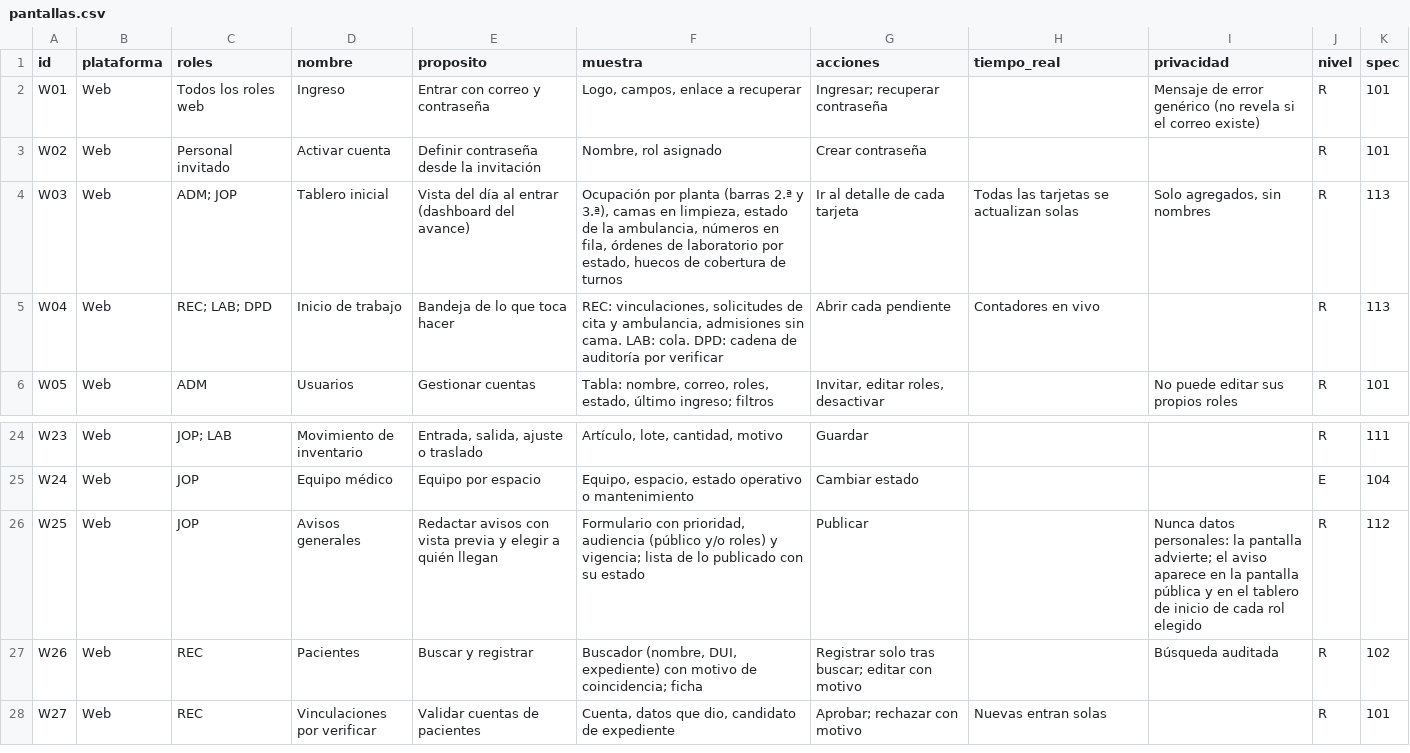
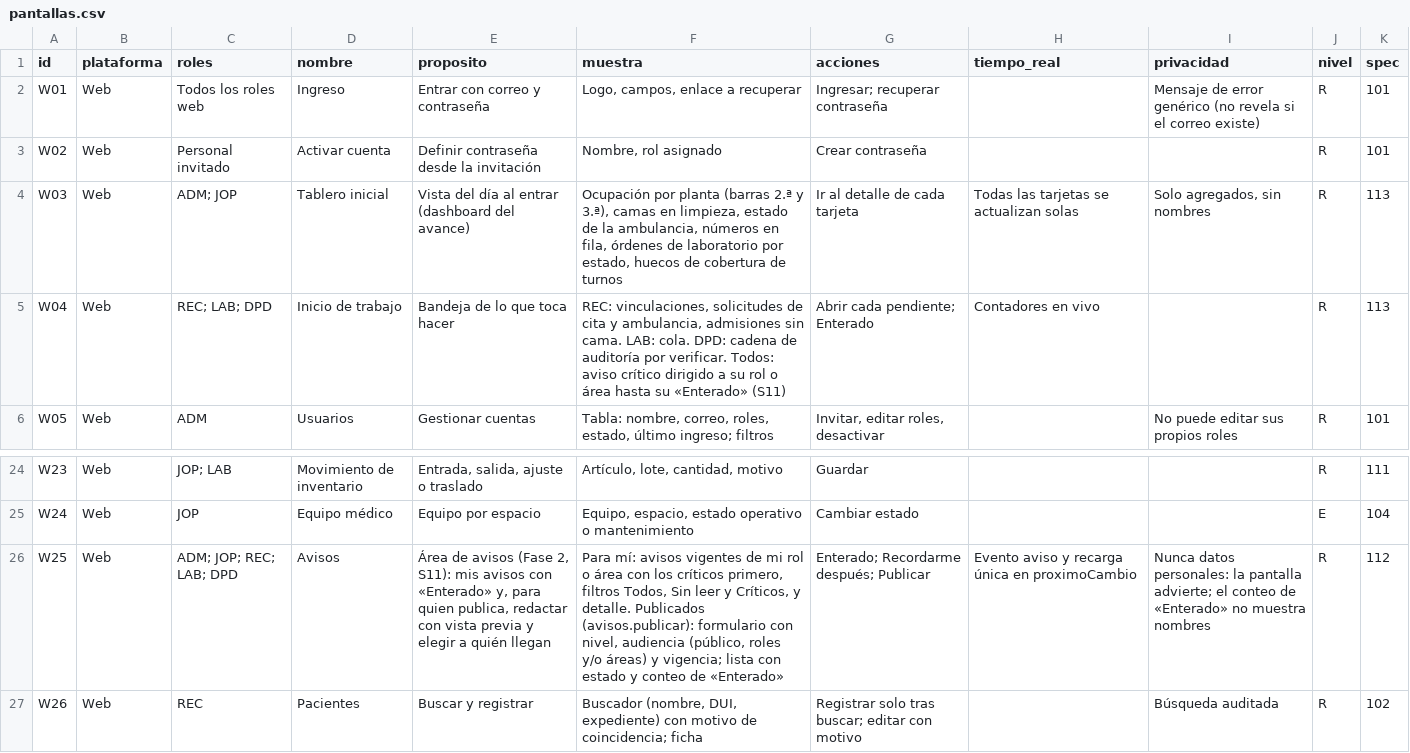
Before and after one commit to jojosenthusiast/Gestion_hospitalaria_universitaria_Climesa, a CSV file: docs/arquitectura/datos/pantallas.csv, drawn as a sheet; only a part is shown, gaps mark what is left out; the shorter side is filled out with more unchanged rows; the diff names each change by its address in the sheet, - before the commit and + after, or states it on an @@ line.

Commit message:
docs: describe notice levels, Enterado and reminders
Business rules RN-AVI-01..05, screen W25/W04 rows and role manuals for the
new Avisos area.

```diff
--- a/docs/arquitectura/datos/pantallas.csv
+++ b/docs/arquitectura/datos/pantallas.csv
-F5 (muestra): …auditoría por verificar
+F5 (muestra): …auditoría por verificar. Todos: aviso crítico dirigido a su rol o área hasta su «Enterado» (S11)
-G5 (acciones): Abrir cada pendiente
+G5 (acciones): Abrir cada pendiente; Enterado
-C26 (roles): JOP
+C26 (roles): ADM; JOP; REC; LAB; DPD
-D26 (nombre): Avisos generales
+D26 (nombre): Avisos
-E26 (proposito): Redactar avisos con vista…
+E26 (proposito): Área de avisos (Fase 2, S11): mis avisos con «Enterado» y, para quien publica, redactar con vista…
-F26 (muestra): Formulario con prioridad, audiencia (público y/o roles) y vigencia; lista de lo publicado con su estado
+F26 (muestra): Para mí: avisos vigentes de mi rol o área con los críticos primero, filtros Todos, Sin leer y Críticos, y detalle. Publicados (avisos.publicar): formulario con nivel, audiencia (público, roles y/o áreas) y vigencia; lista con estado y conteo de «Enterado»
-G26 (acciones): Publicar
+G26 (acciones): Enterado; Recordarme después; Publicar
-H26 (tiempo_real): (empty)
+H26 (tiempo_real): Evento aviso y recarga única en proximoCambio
-I26 (privacidad): …advierte; el aviso aparece en la pantalla pública y en el tablero de inicio de cada rol elegido
+I26 (privacidad): …advierte; el conteo de «Enterado» no muestra nombres
```
Also changed, not shown: 8 other files.
